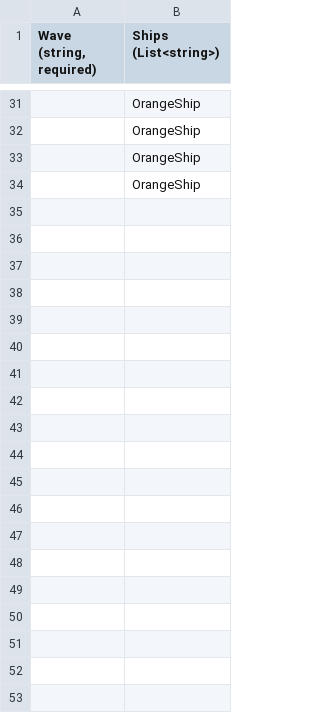
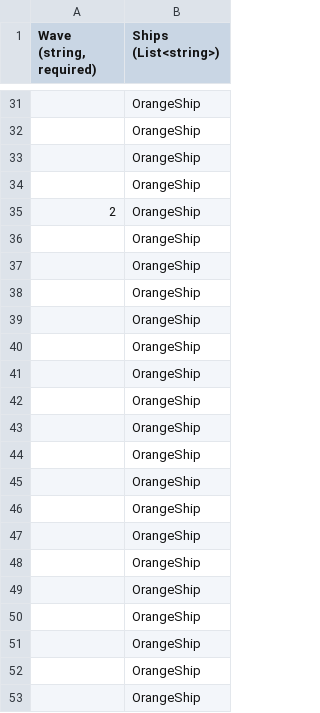
Before and after one commit to kainazzzo/ShmupInvaders, a CSV file: ShmupInvaders/ShmupInvadersContent/GlobalContent/Waves.csv, drawn as a sheet; only a part is shown, gaps mark what is left out; the diff covers the shown part only.

Commit message:
Added some waves and a win condition.

```diff
--- a/ShmupInvaders/ShmupInvadersContent/GlobalContent/Waves.csv
+++ b/ShmupInvaders/ShmupInvadersContent/GlobalContent/Waves.csv
@@ -34 +34,20 @@
 ,OrangeShip
+2,OrangeShip
+,OrangeShip
+,OrangeShip
+,OrangeShip
+,OrangeShip
+,OrangeShip
+,OrangeShip
+,OrangeShip
+,OrangeShip
+,OrangeShip
+,OrangeShip
+,OrangeShip
+,OrangeShip
+,OrangeShip
+,OrangeShip
+,OrangeShip
+,OrangeShip
+,OrangeShip
+,OrangeShip
```
Also changed, not shown: 45 added rows elsewhere in this file, 9 other files.
